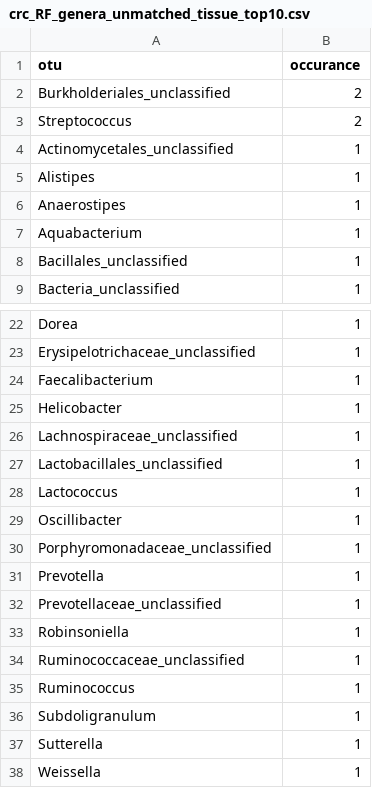
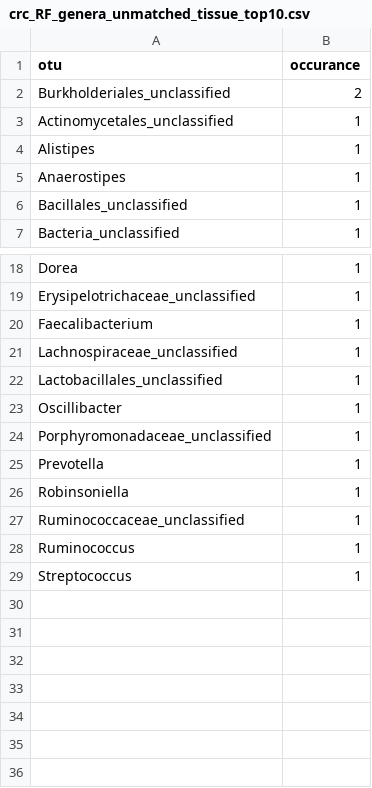
Before and after one commit to SchlossLab/Sze_CRCMetaAnalysis_mBio_2018, a CSV file: data/process/tables/crc_RF_genera_unmatched_tissue_top10.csv, drawn as a sheet; only a part is shown, gaps mark what is left out; the diff covers the shown part only.

```diff
--- a/data/process/tables/crc_RF_genera_unmatched_tissue_top10.csv
+++ b/data/process/tables/crc_RF_genera_unmatched_tissue_top10.csv
@@ -2,3 +2,2 @@ otu,occurance
 Burkholderiales_unclassified,2
-Streptococcus,2
 Actinomycetales_unclassified,1
@@ -6,3 +5,2 @@ Alistipes,1
 Anaerostipes,1
-Aquabacterium,1
 Bacillales_unclassified,1
@@ -24,6 +20,4 @@ Erysipelotrichaceae_unclassified,1
 Faecalibacterium,1
-Helicobacter,1
 Lachnospiraceae_unclassified,1
 Lactobacillales_unclassified,1
-Lactococcus,1
 Oscillibacter,1
@@ -31,3 +25,2 @@ Porphyromonadaceae_unclassified,1
 Prevotella,1
-Prevotellaceae_unclassified,1
 Robinsoniella,1
@@ -35,4 +28,2 @@ Ruminococcaceae_unclassified,1
 Ruminococcus,1
-Subdoligranulum,1
-Sutterella,1
-Weissella,1
+Streptococcus,1
```
Also changed, not shown: 2 removed rows elsewhere in this file, data/process/tables/adn_RF_genera_tissue_top10.csv, data/process/tables/adn_RF_otu_matched_tissue_top10.csv, 10 other files.
